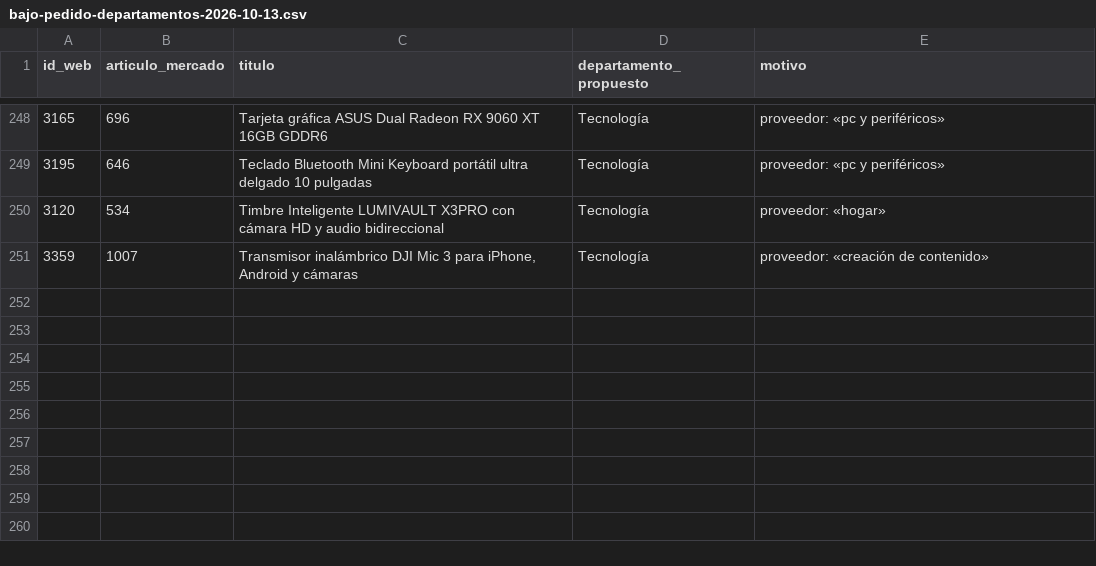
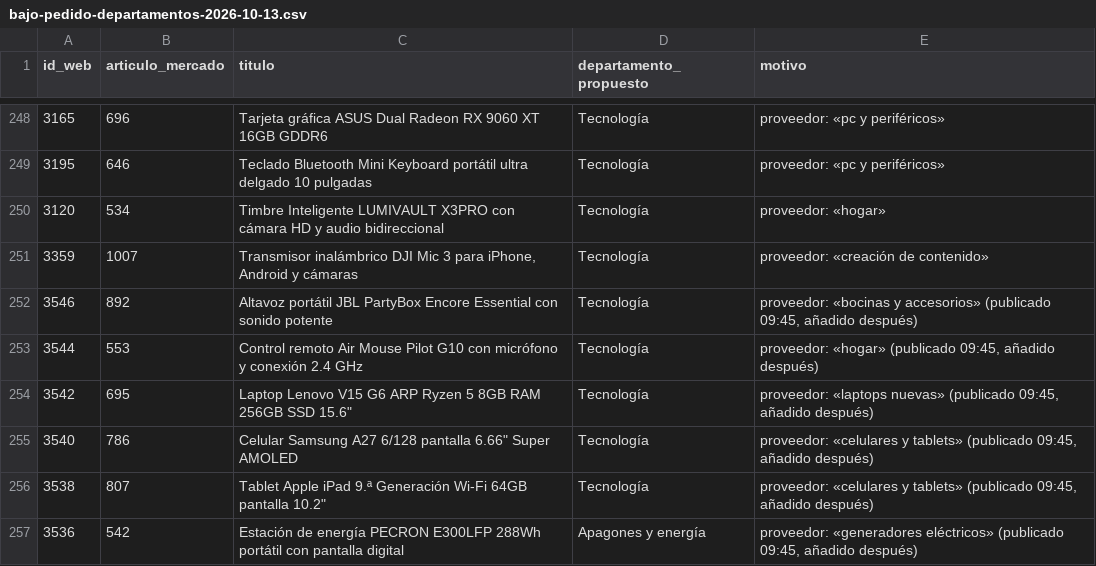
Before and after one commit to ernest196391/ernesto-rondon-nexo, a CSV file: docs/nexo-business/propuestas/bajo-pedido-departamentos-2026-10-13.csv, drawn as a sheet; only a part is shown, gaps mark what is left out.

```diff
--- a/docs/nexo-business/propuestas/bajo-pedido-departamentos-2026-10-13.csv
+++ b/docs/nexo-business/propuestas/bajo-pedido-departamentos-2026-10-13.csv
@@ -251 +251,7 @@
 3359;1007;"Transmisor inalámbrico DJI Mic 3 para iPhone, Android y cámaras";"Tecnología";"proveedor: «creación de contenido»"
+3546;892;"Altavoz portátil JBL PartyBox Encore Essential con sonido potente";"Tecnología";"proveedor: «bocinas y accesorios» (publicado 09:45, añadido después)"
+3544;553;"Control remoto Air Mouse Pilot G10 con micrófono y conexión 2.4 GHz";"Tecnología";"proveedor: «hogar» (publicado 09:45, añadido después)"
+3542;695;"Laptop Lenovo V15 G6 ARP Ryzen 5 8GB RAM 256GB SSD 15.6""";"Tecnología";"proveedor: «laptops nuevas» (publicado 09:45, añadido después)"
+3540;786;"Celular Samsung A27 6/128 pantalla 6.66"" Super AMOLED";"Tecnología";"proveedor: «celulares y tablets» (publicado 09:45, añadido después)"
+3538;807;"Tablet Apple iPad 9.ª Generación Wi-Fi 64GB pantalla 10.2""";"Tecnología";"proveedor: «celulares y tablets» (publicado 09:45, añadido después)"
+3536;542;"Estación de energía PECRON E300LFP 288Wh portátil con pantalla digital";"Apagones y energía";"proveedor: «generadores eléctricos» (publicado 09:45, añadido después)"
```
Also changed, not shown: 5 other files.
